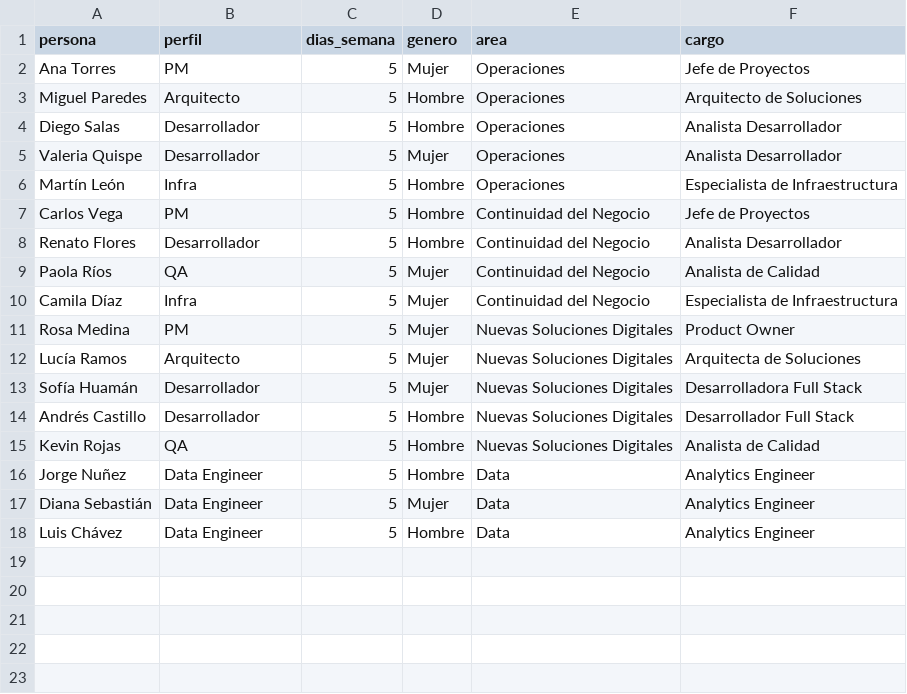
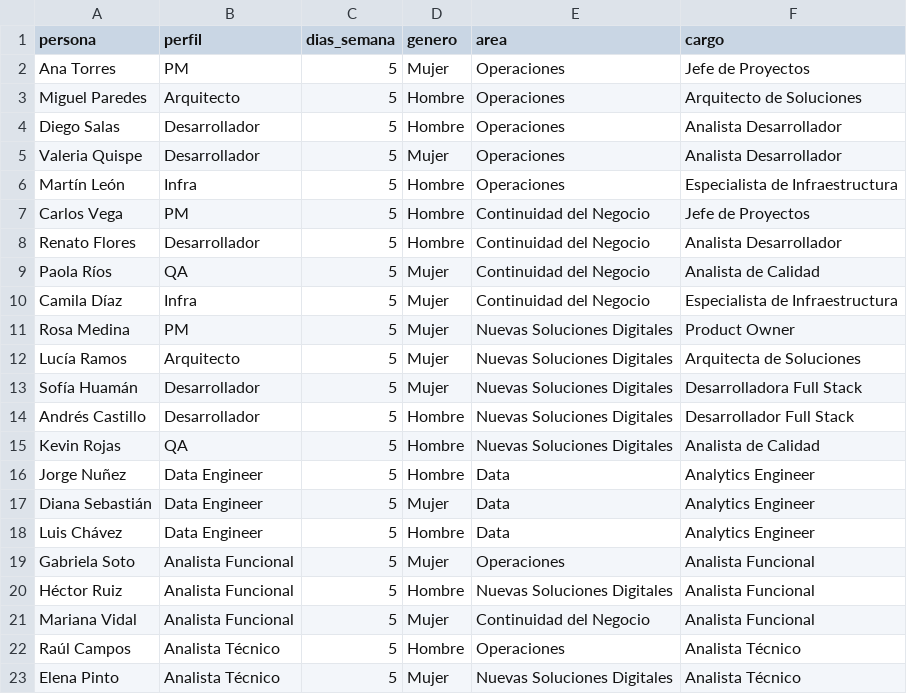
Before and after one commit to jaimediazizquierdo1981-dotcom/gestor-proyectos-ngr, a CSV file: data/equipo.csv, drawn as a sheet; the diff names each change by its address in the sheet, - before the commit and + after, or states it on an @@ line.

```diff
--- a/data/equipo.csv
+++ b/data/equipo.csv
+row 19: Gabriela Soto | Analista Funcional | 5 | Mujer | Operaciones | Analista Funcional
+row 20: Héctor Ruiz | Analista Funcional | 5 | Hombre | Nuevas Soluciones Digitales | Analista Funcional
+row 21: Mariana Vidal | Analista Funcional | 5 | Mujer | Continuidad del Negocio | Analista Funcional
+row 22: Raúl Campos | Analista Técnico | 5 | Hombre | Operaciones | Analista Técnico
+row 23: Elena Pinto | Analista Técnico | 5 | Mujer | Nuevas Soluciones Digitales | Analista Técnico
```
Also changed, not shown: data/proyectos.csv, 7 other files.
